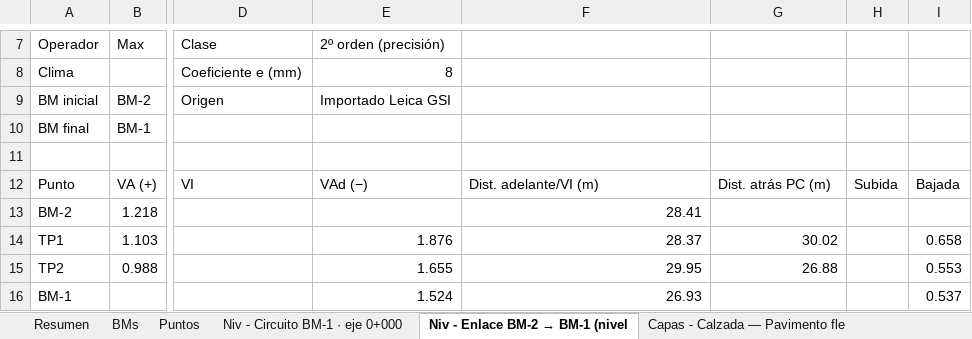
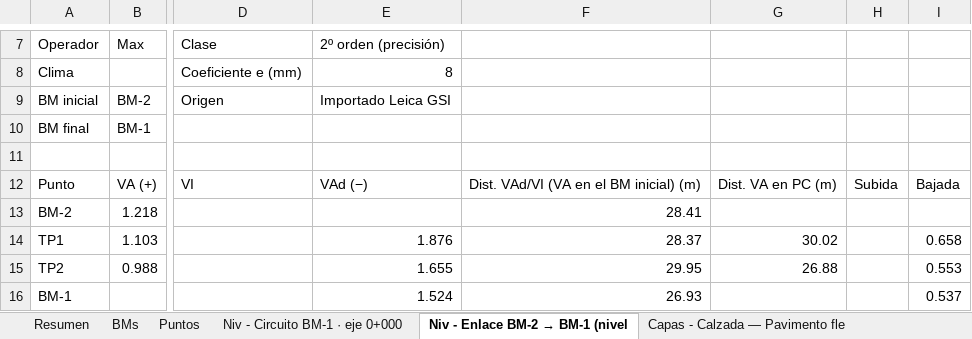
Before and after one commit to 1xmanMAX/TOPO-APP-ANDROID, an Excel workbook: docs/ejemplos/proyecto.xlsx, sheet Niv - Enlace BM-2 → BM-1 (nivel, drawn as a sheet; only a part is shown, gaps mark what is left out; values as stored, in another font and other column widths than the file's, no borders; the diff names each change by its address in the sheet, - before the commit and + after, or states it on an @@ line.

```diff
--- a/docs/ejemplos/proyecto.xlsx (sheet Niv - Enlace BM-2 → BM-1 (nivel)
+++ b/docs/ejemplos/proyecto.xlsx (sheet Niv - Enlace BM-2 → BM-1 (nivel)
-F12: Dist. adelante/VI (m)
+F12: Dist. VAd/VI (VA en el BM inicial) (m)
-G12: Dist. atrás PC (m)
+G12: Dist. VA en PC (m)
```
Also changed, not shown: sheet Niv - Circuito BM-1 · eje 0+000, 28 other files.
